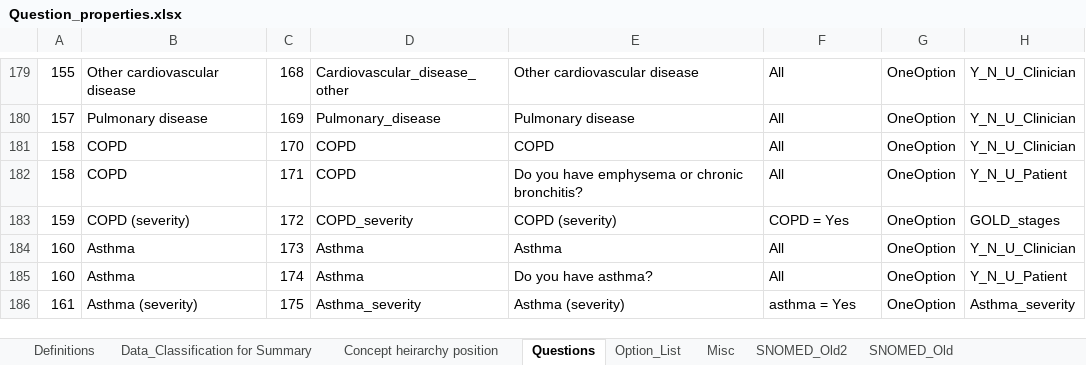
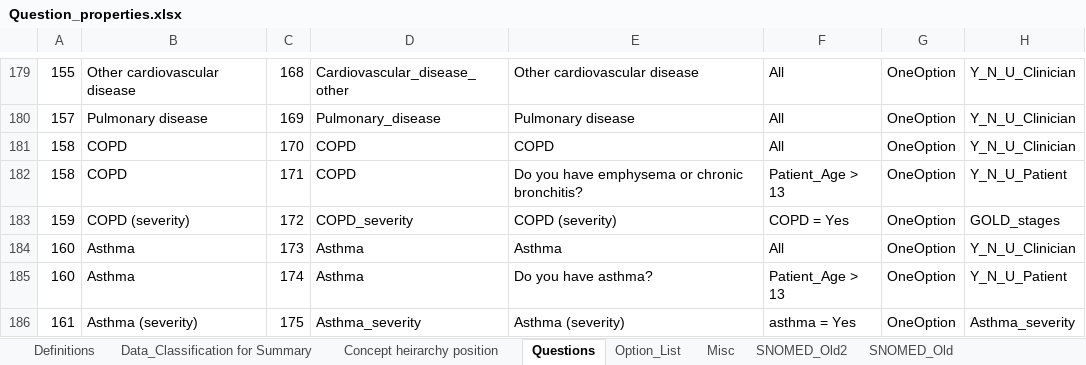
Before and after one commit to dbelavy/periop_open, an Excel workbook: spreadsheet/Question_properties.xlsx, sheet Questions, drawn as a sheet; only a part is shown, gaps mark what is left out; values as stored, in another font and other column widths than the file's, no borders; charts and pictures not drawn; the diff covers the shown part only; the diff names each change by its address in the sheet, - before the commit and + after, or states it on an @@ line.

Commit message:
Questions changed

```diff
--- a/spreadsheet/Question_properties.xlsx (sheet Questions)
+++ b/spreadsheet/Question_properties.xlsx (sheet Questions)
-F182: All
+F182: Patient_Age > 13
-F185: All
+F185: Patient_Age > 13
```
Also changed, not shown: 3 added rows, 7 moved rows and 21 edited cells elsewhere in this sheet, sheet Option_List, formulas that keep their value.
